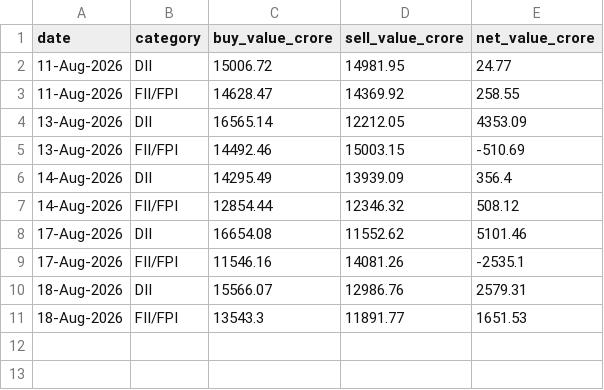
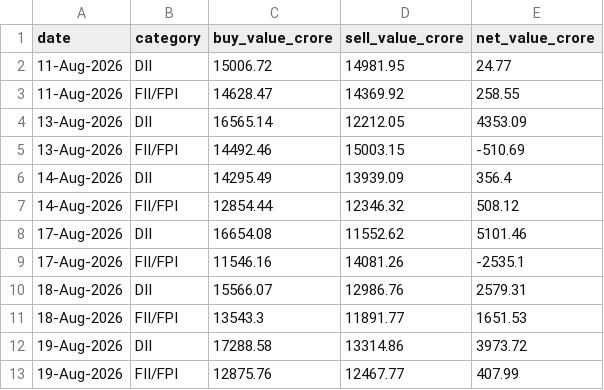
Before and after one commit to NitinSivach/nifty-rotation, a CSV file: data/fii_dii_flows.csv, drawn as a sheet.

```diff
--- a/data/fii_dii_flows.csv
+++ b/data/fii_dii_flows.csv
@@ -11 +11,3 @@ date,category,buy_value_crore,sell_value_crore,net_value_crore
 18-Aug-2026,FII/FPI,13543.3,11891.77,1651.53
+19-Aug-2026,DII,17288.58,13314.86,3973.72
+19-Aug-2026,FII/FPI,12875.76,12467.77,407.99
```
